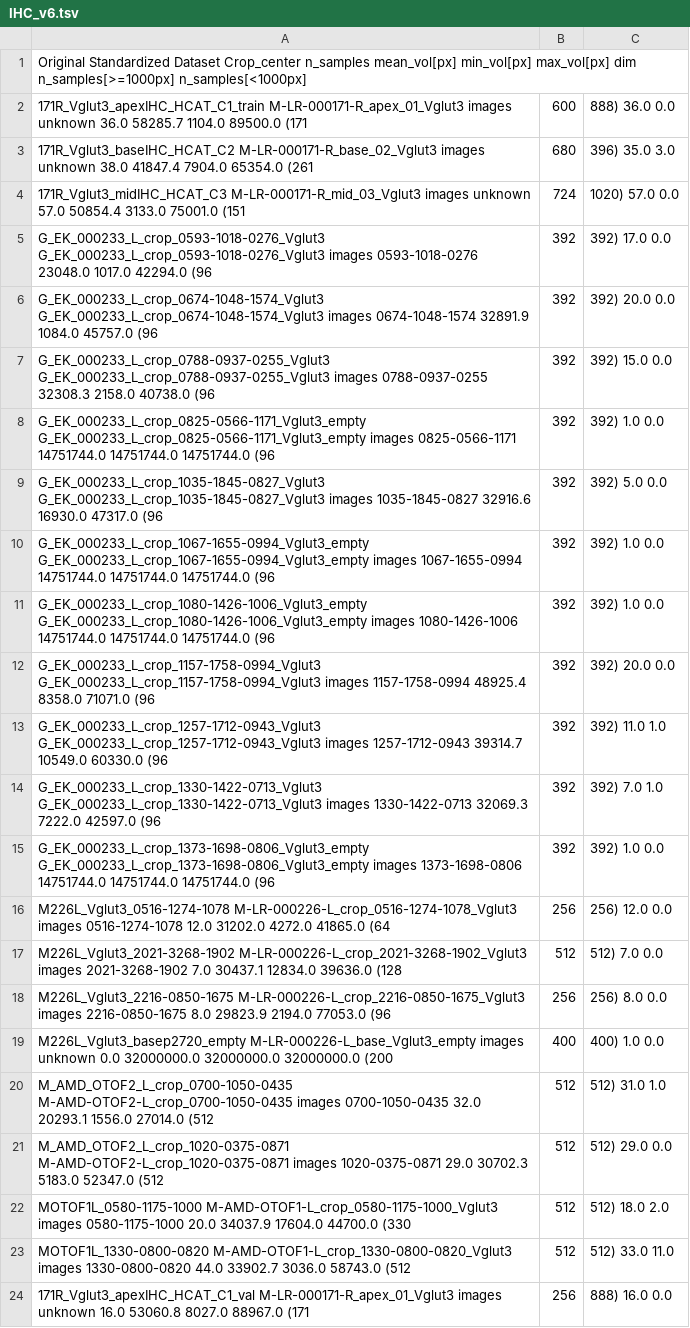
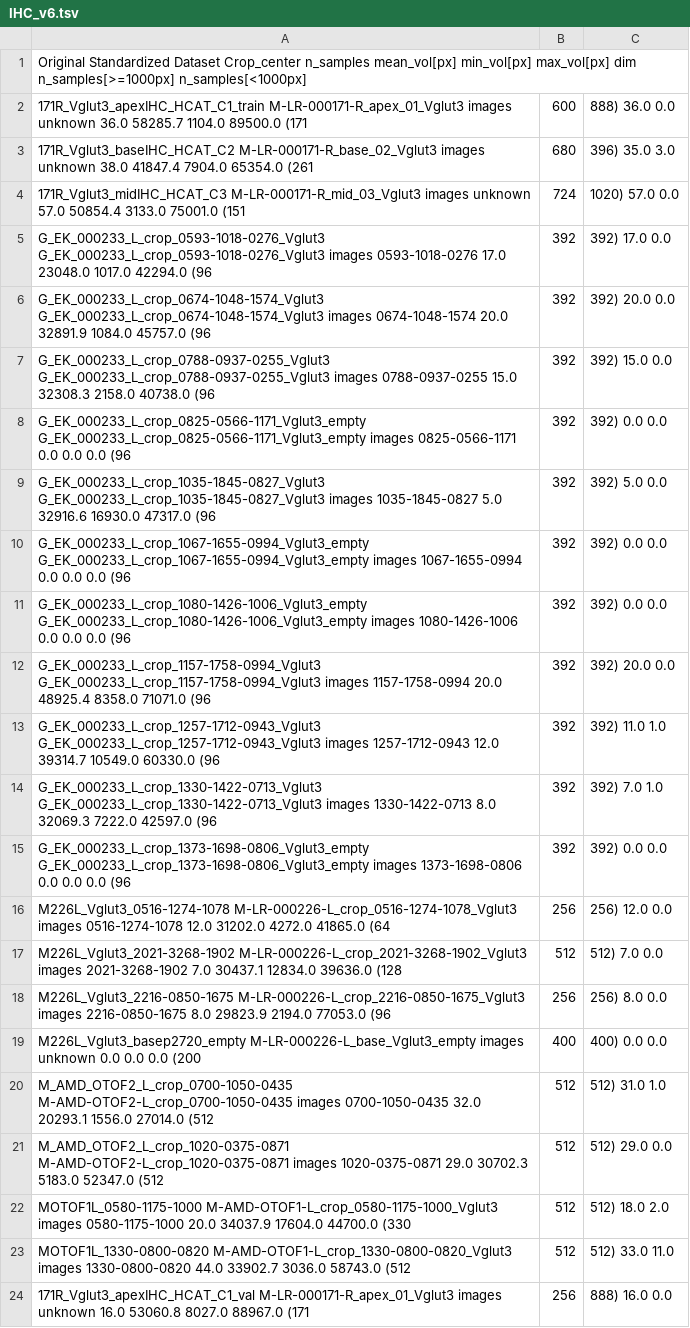
Before and after one commit to computational-cell-analytics/cochlea-net, a TSV file: doc/data/IHC_v6.tsv, drawn as a sheet; the diff names each change by its address in the sheet, - before the commit and + after, or states it on an @@ line.

```diff
--- a/doc/data/IHC_v6.tsv
+++ b/doc/data/IHC_v6.tsv
-A5: …images 0593-1018-0276 23048.0 1017.0…
+A5: …images 0593-1018-0276 17.0 23048.0 1017.0…
-A6: …images 0674-1048-1574 32891.9 1084.0…
+A6: …images 0674-1048-1574 20.0 32891.9 1084.0…
-A7: …images 0788-0937-0255 32308.3 2158.0…
+A7: …images 0788-0937-0255 15.0 32308.3 2158.0…
-A8: …images 0825-0566-1171 14751744.0 14751744.0 14751744.0 (96
+A8: …images 0825-0566-1171 0.0 0.0 0.0 (96
-C8: 392) 1.0 0.0
+C8: 392) 0.0 0.0
-A9: …images 1035-1845-0827 32916.6 16930.0…
+A9: …images 1035-1845-0827 5.0 32916.6 16930.0…
-A10: …images 1067-1655-0994 14751744.0 14751744.0 14751744.0 (96
+A10: …images 1067-1655-0994 0.0 0.0 0.0 (96
-C10:C11: 392) 1.0 0.0
+C10:C11: 392) 0.0 0.0
-A11: …images 1080-1426-1006 14751744.0 14751744.0 14751744.0 (96
+A11: …images 1080-1426-1006 0.0 0.0 0.0 (96
-A12: …images 1157-1758-0994 48925.4 8358.0…
+A12: …images 1157-1758-0994 20.0 48925.4 8358.0…
-A13: …images 1257-1712-0943 39314.7 10549.0…
+A13: …images 1257-1712-0943 12.0 39314.7 10549.0…
-A14: …images 1330-1422-0713 32069.3 7222.0…
+A14: …images 1330-1422-0713 8.0 32069.3 7222.0…
-A15: …images 1373-1698-0806 14751744.0 14751744.0 14751744.0 (96
+A15: …images 1373-1698-0806 0.0 0.0 0.0 (96
-C15: 392) 1.0 0.0
+C15: 392) 0.0 0.0
-A19: …unknown 0.0 32000000.0 32000000.0 32000000.0 (200
+A19: …unknown 0.0 0.0 0.0 (200
-C19: 400) 1.0 0.0
+C19: 400) 0.0 0.0
```
Also changed, not shown: doc/data/IHC_v5.tsv, doc/data/IHC_v7.tsv, 5 other files.
